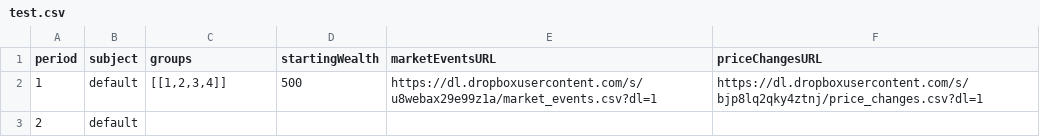
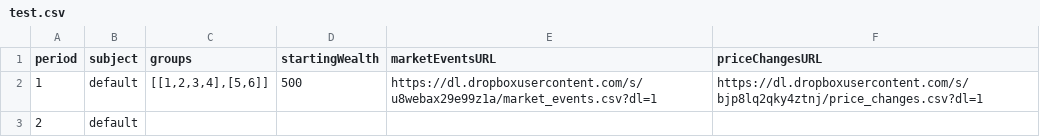
Before and after one commit to Leeps-Lab/redwood_HFT_CDA_ORIG, a CSV file: config/test.csv, drawn as a sheet.

Commit message:
set up spread sending and storage

```diff
--- a/config/test.csv
+++ b/config/test.csv
@@ -1,3 +1,3 @@
 period,subject,groups,startingWealth,marketEventsURL,priceChangesURL
-1,default,"[[1,2,3,4]]",500,https://dl.dropboxusercontent.com/s/u8webax29e99z1a/market_events.csv?dl=1,https://dl.dropboxusercontent.com/s/bjp8lq2qky4ztnj/price_changes.csv?dl=1
+1,default,"[[1,2,3,4],[5,6]]",500,https://dl.dropboxusercontent.com/s/u8webax29e99z1a/market_events.csv?dl=1,https://dl.dropboxusercontent.com/s/bjp8lq2qky4ztnj/price_changes.csv?dl=1
 2,default,,,,
```
Also changed, not shown: 2 other files.
